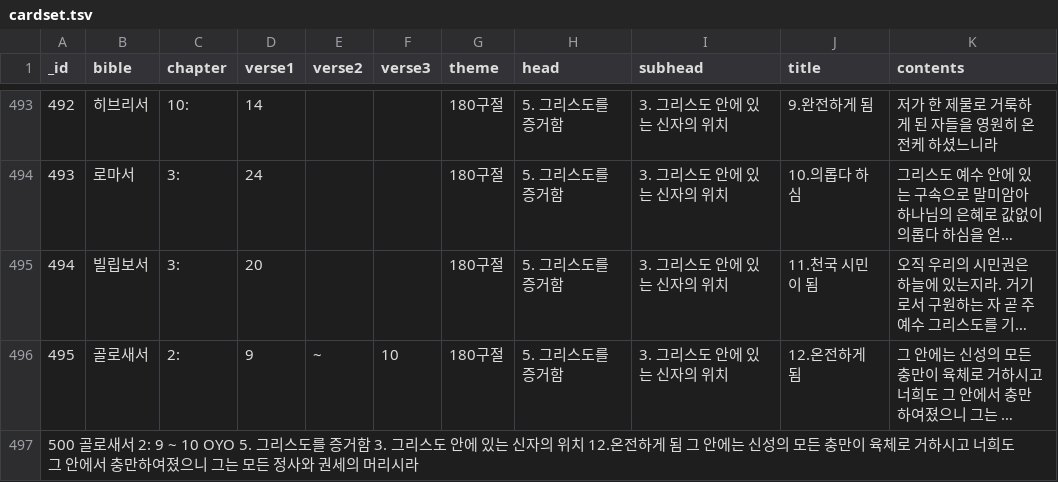
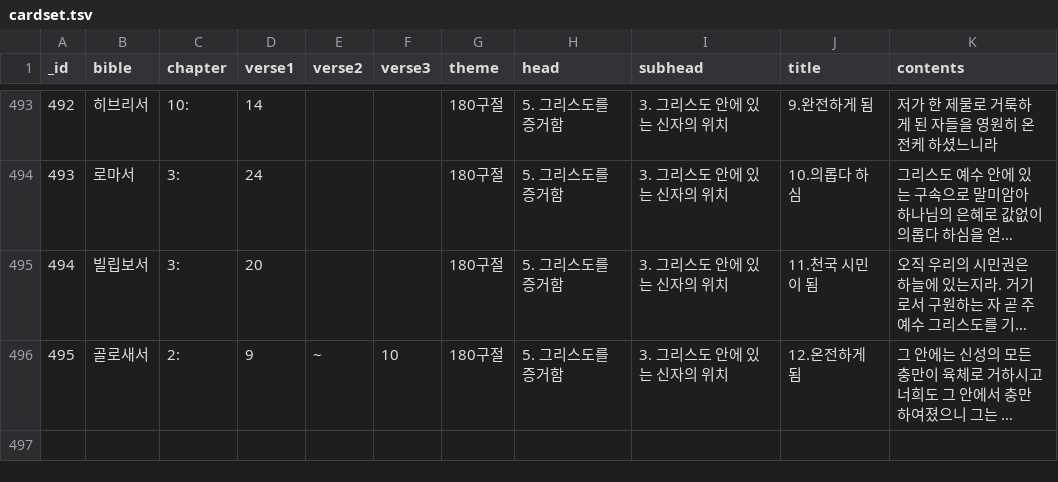
Before and after one commit to suzennk/navi, a TSV file: Navi/cardset.tsv, drawn as a sheet; only a part is shown, gaps mark what is left out; long unchanged cells end in …; the diff names each change by its address in the sheet, - before the commit and + after, or states it on an @@ line.

Commit message:
Update database: removed accidentally added OYO verse with error

```diff
--- a/Navi/cardset.tsv
+++ b/Navi/cardset.tsv
-row 497: 500 골로새서 2: 9 ~ 10 OYO 5. 그리스도를 증거함 3. 그리스도 안에 있는 신자의 위치 12.온전하게 됨 그 안에는 신성의 모든 충만이 육체로 거하시고 너희도 그 안에서 충만하여졌으니 그는 모든 정사와 권세의 머리시라
```
